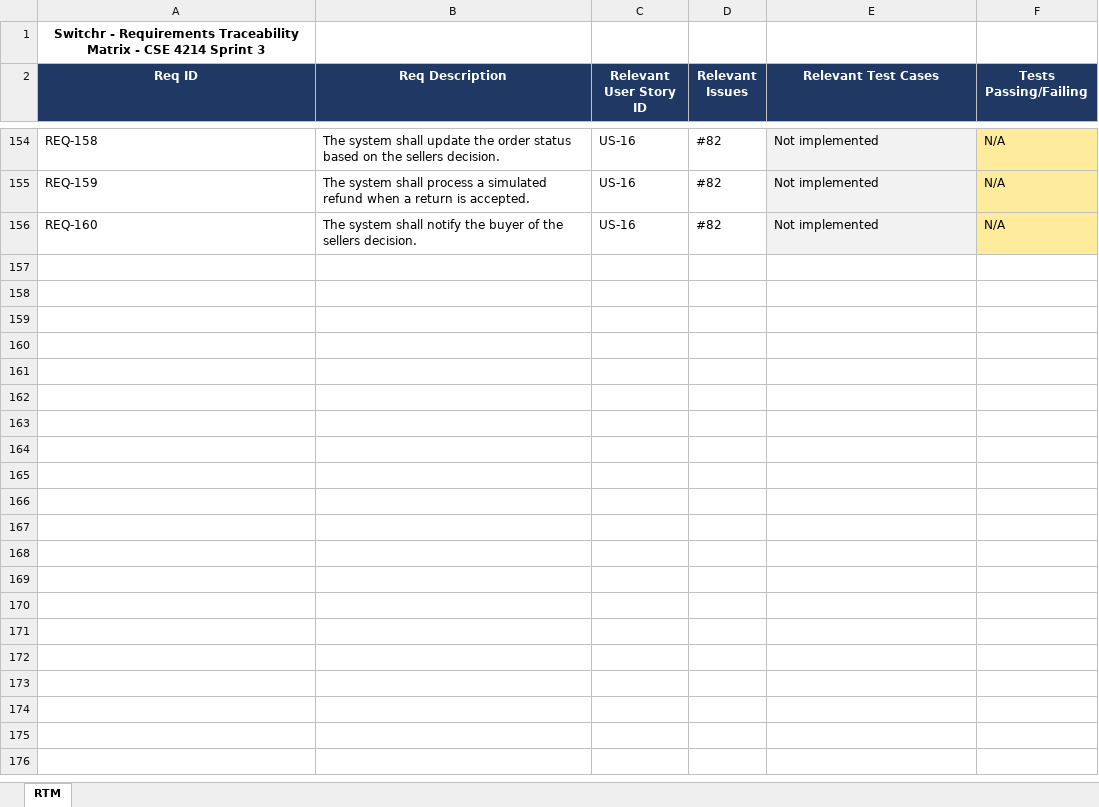
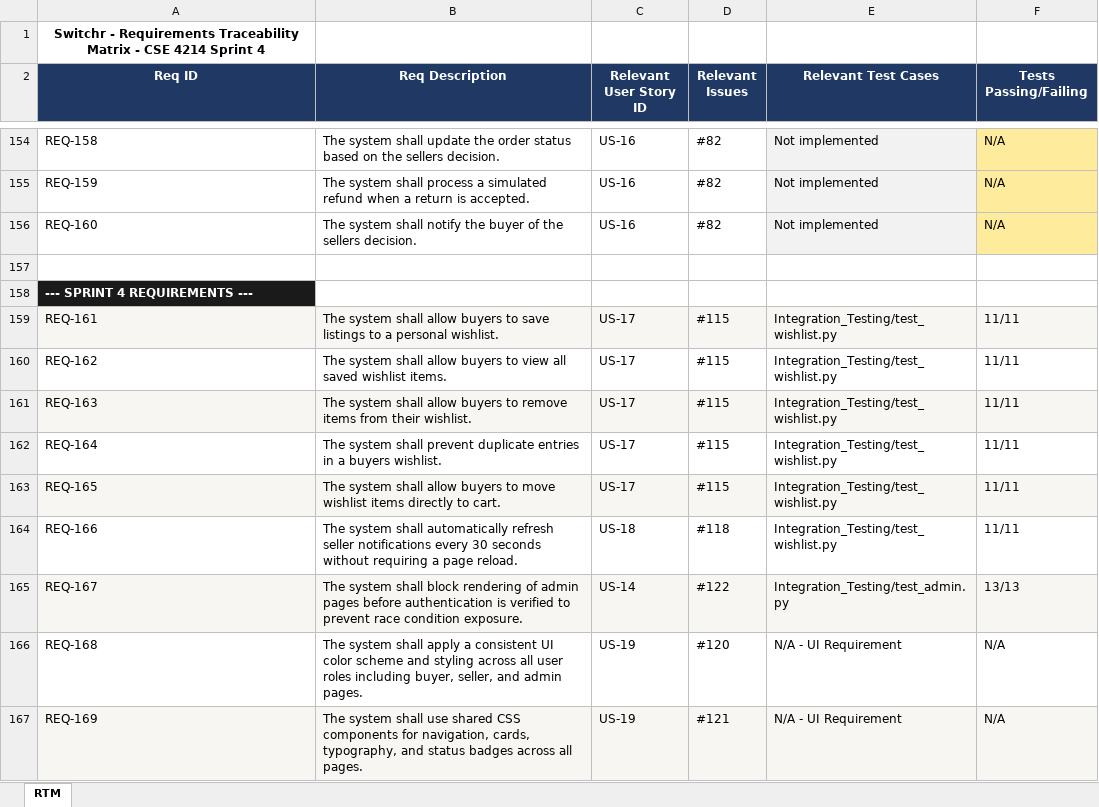
Before and after one commit to CalebTB/Switchr, an Excel workbook: RTM_Switchr.xlsx, sheet RTM, drawn as a sheet; only a part is shown, gaps mark what is left out; values as stored, in another font and other column widths than the file's, no borders; the diff names each change by its address in the sheet, - before the commit and + after, or states it on an @@ line.

Commit message:
Add wishlist integration tests and update RTM with Sprint 4 requirements - close #123

```diff
--- a/RTM_Switchr.xlsx (sheet RTM)
+++ b/RTM_Switchr.xlsx (sheet RTM)
-A1 (Req ID): …4214 Sprint 3
+A1 (Req ID): …4214 Sprint 4
+row 157: (empty)
+row 158: --- SPRINT 4 REQUIREMENTS ---
+row 159: REQ-161 | The system shall allow buyers to save listings to a personal wishlist. | US-17 | #115 | Integration_Testing/test_wishlist.py | 11/11
+row 160: REQ-162 | The system shall allow buyers to view all saved wishlist items. | US-17 | #115 | Integration_Testing/test_wishlist.py | 11/11
+row 161: REQ-163 | The system shall allow buyers to remove items from their wishlist. | US-17 | #115 | Integration_Testing/test_wishlist.py | 11/11
+row 162: REQ-164 | The system shall prevent duplicate entries in a buyers wishlist. | US-17 | #115 | Integration_Testing/test_wishlist.py | 11/11
+row 163: REQ-165 | The system shall allow buyers to move wishlist items directly to cart. | US-17 | #115 | Integration_Testing/test_wishlist.py | 11/11
+row 164: REQ-166 | The system shall automatically refresh seller notifications every 30 seconds without requiring a page reload. | US-18 | #118 | Integration_Testing/test_wishlist.py | 11/11
+row 165: REQ-167 | The system shall block rendering of admin pages before authentication is verified to prevent race condition exposure. | US-14 | #122 | Integration_Testing/test_admin.py | 13/13
+row 166: REQ-168 | The system shall apply a consistent UI color scheme and styling across all user roles including buyer, seller, and admin pages. | US-19 | #120 | N/A - UI Requirement | N/A
+row 167: REQ-169 | The system shall use shared CSS components for navigation, cards, typography, and status badges across all pages. | US-19 | #121 | N/A - UI Requirement | N/A
```
Also changed, not shown: 1 other file.
